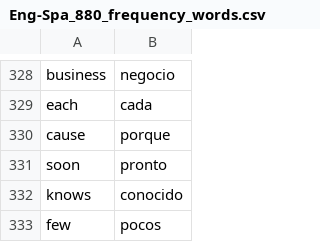
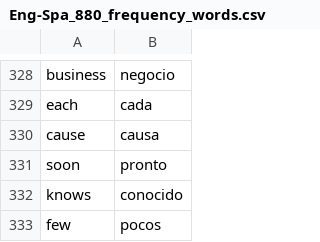
Before and after one commit to DanielMoscoso/100day_challenge, a CSV file: Day_31/data/Eng-Spa_880_frequency_words.csv, drawn as a sheet; only a part is shown, gaps mark what is left out.

Commit message:
the word cause was the shortened version of because.

```diff
--- a/Day_31/data/Eng-Spa_880_frequency_words.csv
+++ b/Day_31/data/Eng-Spa_880_frequency_words.csv
@@ -329,3 +329,3 @@ business,negocio
 each,cada
-cause,porque
+cause,causa
 soon,pronto
```
Also changed, not shown: 1 other file.
